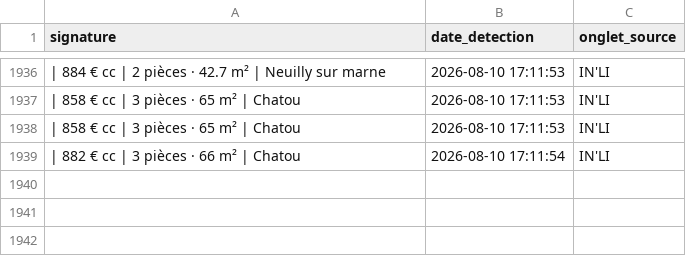
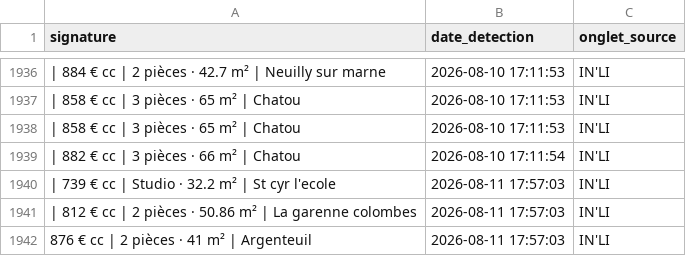
Before and after one commit to Yagalo2004/alin-bot, a CSV file: historique.csv, drawn as a sheet; only a part is shown, gaps mark what is left out; the diff names each change by its address in the sheet, - before the commit and + after, or states it on an @@ line.

Commit message:
Mise à jour des offres vues

```diff
--- a/historique.csv
+++ b/historique.csv
+row 1940: | 739 € cc | Studio · 32.2 m² | St cyr l'ecole | 2026-08-11 17:57:03 | IN'LI
+row 1941: | 812 € cc | 2 pièces · 50.86 m² | La garenne colombes | 2026-08-11 17:57:03 | IN'LI
+row 1942: 876 € cc | 2 pièces · 41 m² | Argenteuil | 2026-08-11 17:57:03 | IN'LI
```
